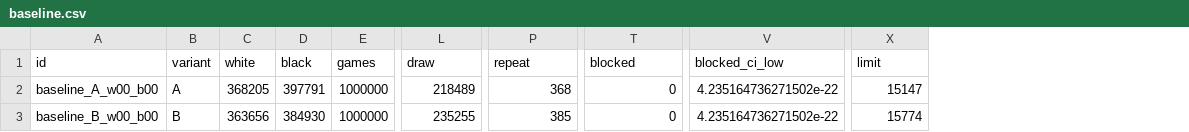
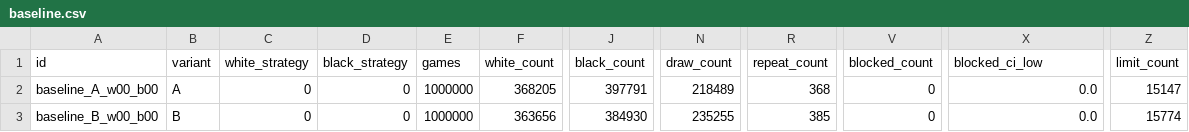
Before and after one commit to Keimpsk/staxxit, a CSV file: analysis/results/baseline.csv, drawn as a sheet; only a part is shown, gaps mark what is left out; removed rows and columns are numbered as before the commit, all else as after; the diff names each change by its address in the sheet, - before the commit and + after, or states it on an @@ line.

```diff
--- a/analysis/results/baseline.csv
+++ b/analysis/results/baseline.csv
-column C (white), rows 2-3: 368205 | 363656
-column D (black), rows 2-3: 397791 | 384930
+column C (white_strategy), rows 2-3: 0 | 0
+column D (black_strategy), rows 2-3: 0 | 0
+column F (white_count), rows 2-3: 368205 | 363656
+column J (black_count), rows 2-3: 397791 | 384930
-N1: draw
+N1: draw_count
-R1: repeat
+R1: repeat_count
-V1: blocked
+V1: blocked_count
-Z1: limit
+Z1: limit_count
-X2:X3 (blocked_ci_low): 4.235164736271502e-22
+X2:X3 (blocked_ci_low): 0.0
```
Also changed, not shown: 56 other files.
